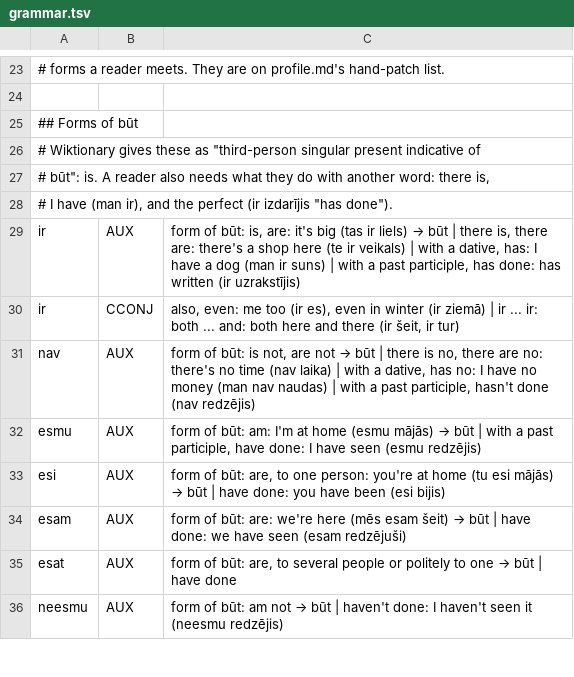
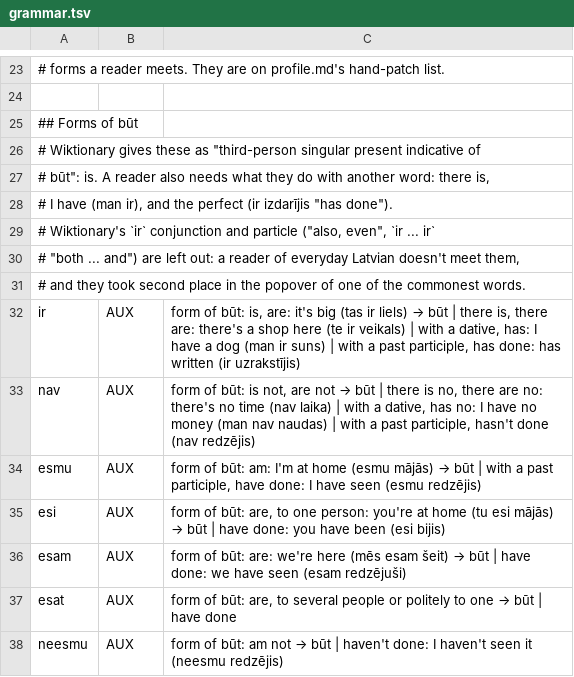
Before and after one commit to d0-lang/dict-server-ts, a TSV file: languages/lv/grammar.tsv, drawn as a sheet; only a part is shown, gaps mark what is left out.

```diff
--- a/languages/lv/grammar.tsv
+++ b/languages/lv/grammar.tsv
@@ -28,4 +28,6 @@
 # I have (man ir), and the perfect (ir izdarījis "has done").
+# Wiktionary's `ir` conjunction and particle ("also, even", `ir ... ir`
+# "both ... and") are left out: a reader of everyday Latvian doesn't meet them,
+# and they took second place in the popover of one of the commonest words.
 ir	AUX	form of būt: is, are: it's big (tas ir liels) → būt | there is, there are: there's a shop here (te ir veikals) | with a dative, has: I have a dog (man ir suns) | with a past participle, has done: has written (ir uzrakstījis)
-ir	CCONJ	also, even: me too (ir es), even in winter (ir ziemā) | ir ... ir: both ... and: both here and there (ir šeit, ir tur)
 nav	AUX	form of būt: is not, are not → būt | there is no, there are no: there's no time (nav laika) | with a dative, has no: I have no money (man nav naudas) | with a past participle, hasn't done (nav redzējis)
```
